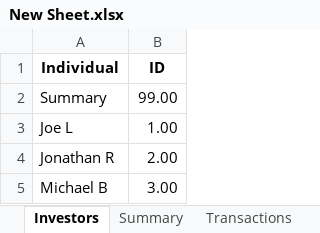
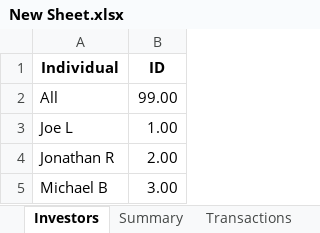
Before and after one commit to jonrebelo/Investment_Portfolio_App, an Excel workbook: New Sheet.xlsx, sheet Investors, drawn as a sheet; values as stored, in another font and other column widths than the file's, no borders; the diff names each change by its address in the sheet, - before the commit and + after, or states it on an @@ line.

Commit message:
Updated App to properly copy transactions to investors individual sheets Reverted code on streamlit app to keep "All" on streamlit

```diff
--- a/New Sheet.xlsx (sheet Investors)
+++ b/New Sheet.xlsx (sheet Investors)
-A2 (Individual): Summary
+A2 (Individual): All
```
Also changed, not shown: sheet Summary, sheet Michael B, sheet Joe L, sheet Jonathan R, sheet Transactions, other sheet tabs, 2 other files.
